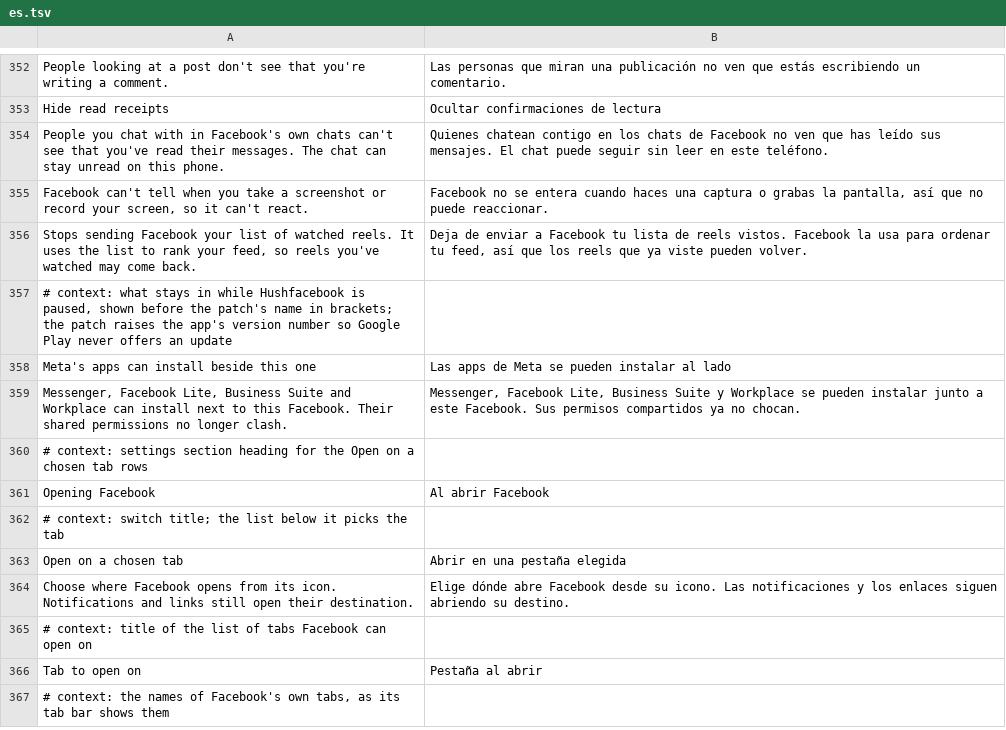
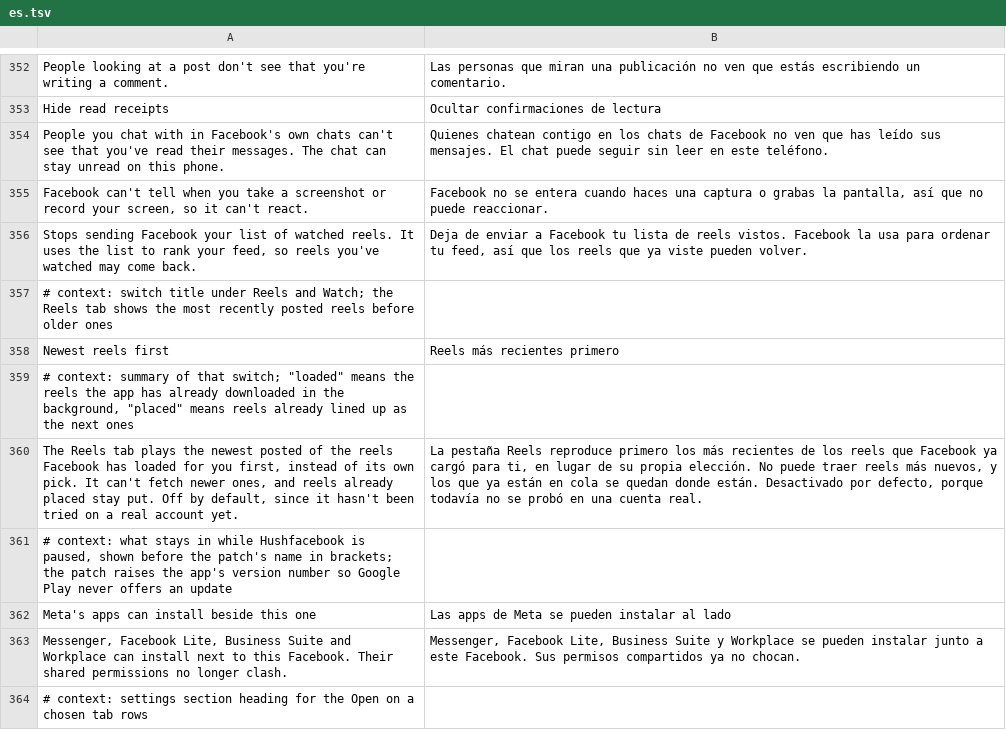
Before and after one commit to JhouHank/HushFacebook, a TSV file: extensions/shared/library/src/main/l10n/es.tsv, drawn as a sheet; only a part is shown, gaps mark what is left out; the shorter side is filled out with more unchanged rows; the diff names each change by its address in the sheet, - before the commit and + after, or states it on an @@ line.

```diff
--- a/extensions/shared/library/src/main/l10n/es.tsv
+++ b/extensions/shared/library/src/main/l10n/es.tsv
+row 357: # context: switch title under Reels and Watch; the Reels tab shows the most recently posted reels before older ones
+row 358: Newest reels first | Reels más recientes primero
+row 359: # context: summary of that switch; "loaded" means the reels the app has already downloaded in the background, "placed" means reels already lined up as the next ones
+row 360: The Reels tab plays the newest posted of the reels Facebook has loaded for you first, instead of its own pick. It can't fetch newer ones, and reels already placed stay put. Off by default, since it hasn't been tried on a real account yet. | La pestaña Reels reproduce primero los más recientes de los reels que Facebook ya cargó para ti, en lugar de su propia elección. No puede traer reels más nuevos, y los que ya están en cola se quedan donde están. Desactivado por defecto, porque todavía no se probó en una cuenta real.
```
Also changed, not shown: extensions/shared/library/src/main/l10n/de.tsv, extensions/shared/library/src/main/l10n/in.tsv, 29 other files.
